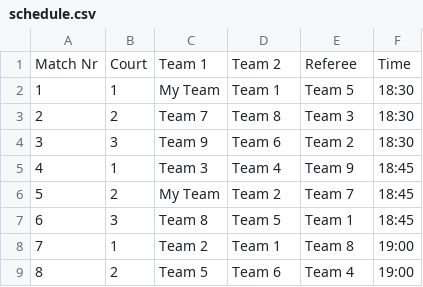
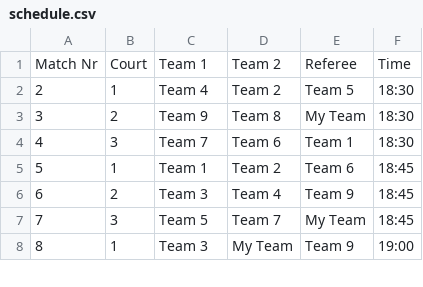
Before and after one commit to fm-or/tournament-planner, a CSV file: latex/schedule.csv, drawn as a sheet; only a part is shown; the diff covers the shown part only.

Commit message:
Feature/court assignment (#49)
* Court lists are added for each group. If a group can play an all courts i.e. there are not court restrictions, the games for each Team are distributed among all courts.

* reworked the example and the court input for each team to start at 1 instead of 0

* fixed spacing

* fixed enumerate twice

```diff
--- a/latex/schedule.csv
+++ b/latex/schedule.csv
@@ -1,9 +1,8 @@
 Match Nr,Court,Team 1,Team 2,Referee,Time
-1,1,My Team,Team 1,Team 5,18:30
-2,2,Team 7,Team 8,Team 3,18:30
-3,3,Team 9,Team 6,Team 2,18:30
-4,1,Team 3,Team 4,Team 9,18:45
-5,2,My Team,Team 2,Team 7,18:45
-6,3,Team 8,Team 5,Team 1,18:45
-7,1,Team 2,Team 1,Team 8,19:00
-8,2,Team 5,Team 6,Team 4,19:00
+2,1,Team 4,Team 2,Team 5,18:30
+3,2,Team 9,Team 8,My Team,18:30
+4,3,Team 7,Team 6,Team 1,18:30
+5,1,Team 1,Team 2,Team 6,18:45
+6,2,Team 3,Team 4,Team 9,18:45
+7,3,Team 5,Team 7,My Team,18:45
+8,1,Team 3,My Team,Team 9,19:00
```
Also changed, not shown: 1 added row and 36 edited cells elsewhere in this file, 4 other files.
